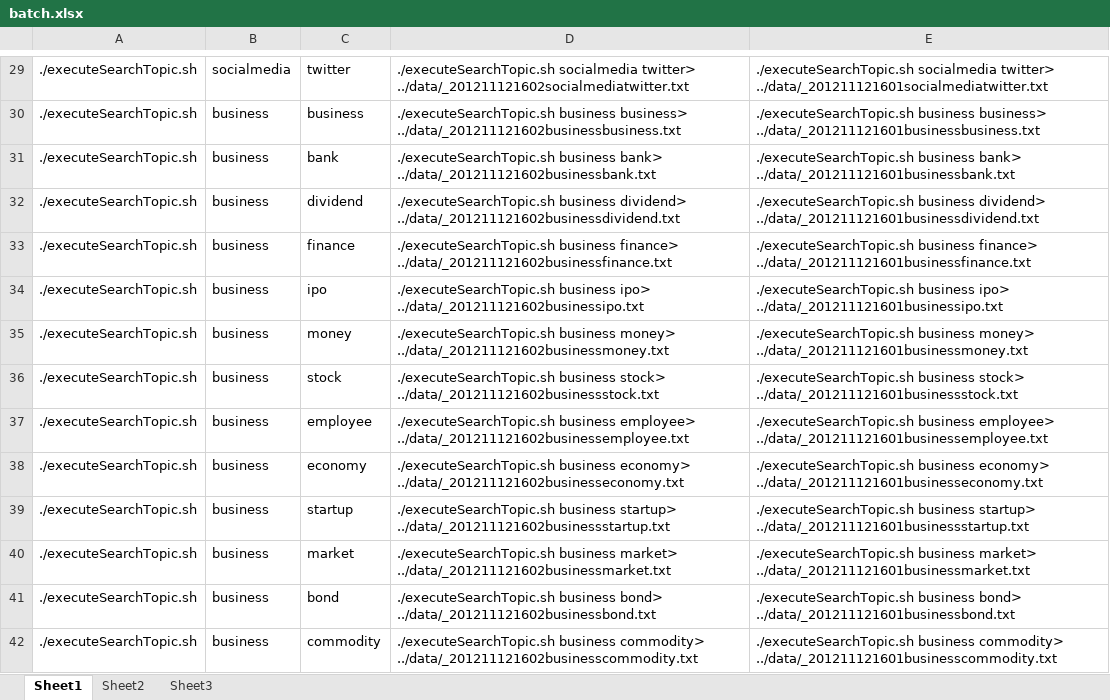
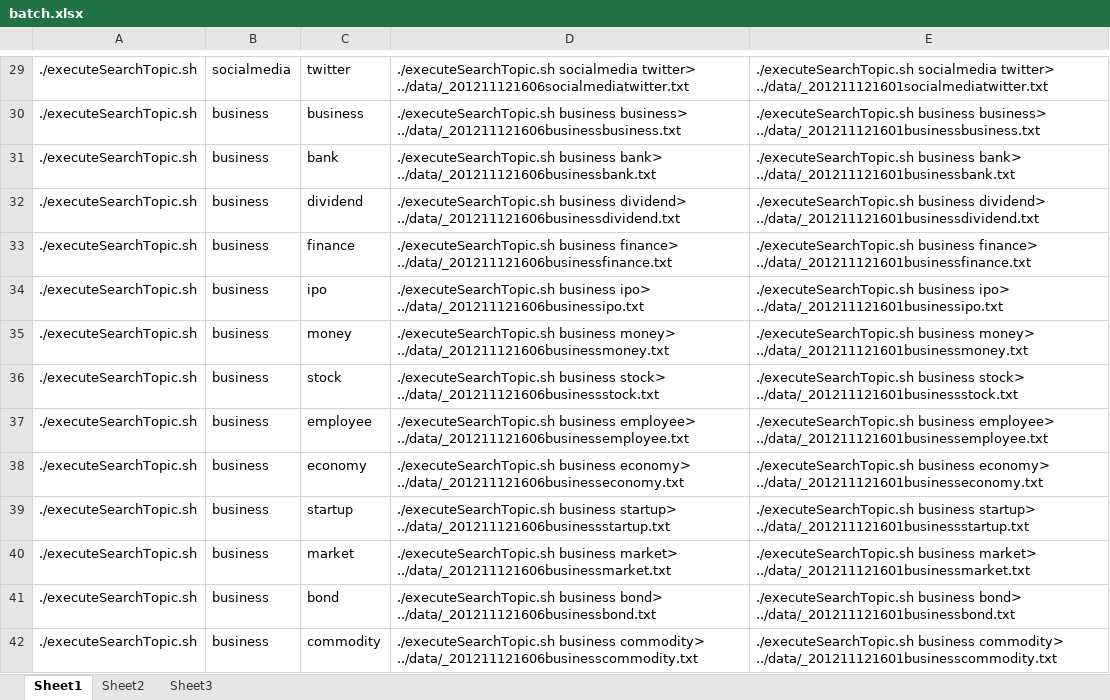
Before and after one commit to iaperez/ABDTProject, an Excel workbook: retrieval/batch.xlsx, sheet Sheet1, drawn as a sheet; only a part is shown, gaps mark what is left out; values as stored, in another font and other column widths than the file's, no borders; the diff covers the shown part only; the diff names each change by its address in the sheet, - before the commit and + after, or states it on an @@ line.

```diff
--- a/retrieval/batch.xlsx (sheet Sheet1)
+++ b/retrieval/batch.xlsx (sheet Sheet1)
-D29: …socialmedia twitter> ../data/_201211121602socialmediatwitter.txt
+D29: …socialmedia twitter> ../data/_201211121606socialmediatwitter.txt
-D30: …business business> ../data/_201211121602businessbusiness.txt
+D30: …business business> ../data/_201211121606businessbusiness.txt
-D31: …business bank> ../data/_201211121602businessbank.txt
+D31: …business bank> ../data/_201211121606businessbank.txt
-D32: …business dividend> ../data/_201211121602businessdividend.txt
+D32: …business dividend> ../data/_201211121606businessdividend.txt
-D33: …business finance> ../data/_201211121602businessfinance.txt
+D33: …business finance> ../data/_201211121606businessfinance.txt
-D34: …business ipo> ../data/_201211121602businessipo.txt
+D34: …business ipo> ../data/_201211121606businessipo.txt
-D35: …business money> ../data/_201211121602businessmoney.txt
+D35: …business money> ../data/_201211121606businessmoney.txt
-D36: …business stock> ../data/_201211121602businessstock.txt
+D36: …business stock> ../data/_201211121606businessstock.txt
-D37: …business employee> ../data/_201211121602businessemployee.txt
+D37: …business employee> ../data/_201211121606businessemployee.txt
-D38: …business economy> ../data/_201211121602businesseconomy.txt
+D38: …business economy> ../data/_201211121606businesseconomy.txt
-D39: …business startup> ../data/_201211121602businessstartup.txt
+D39: …business startup> ../data/_201211121606businessstartup.txt
-D40: …business market> ../data/_201211121602businessmarket.txt
+D40: …business market> ../data/_201211121606businessmarket.txt
-D41: …business bond> ../data/_201211121602businessbond.txt
+D41: …business bond> ../data/_201211121606businessbond.txt
-D42: …business commodity> ../data/_201211121602businesscommodity.txt
+D42: …business commodity> ../data/_201211121606businesscommodity.txt
```
Also changed, not shown: 1 added row and 45 edited cells elsewhere in this sheet.
